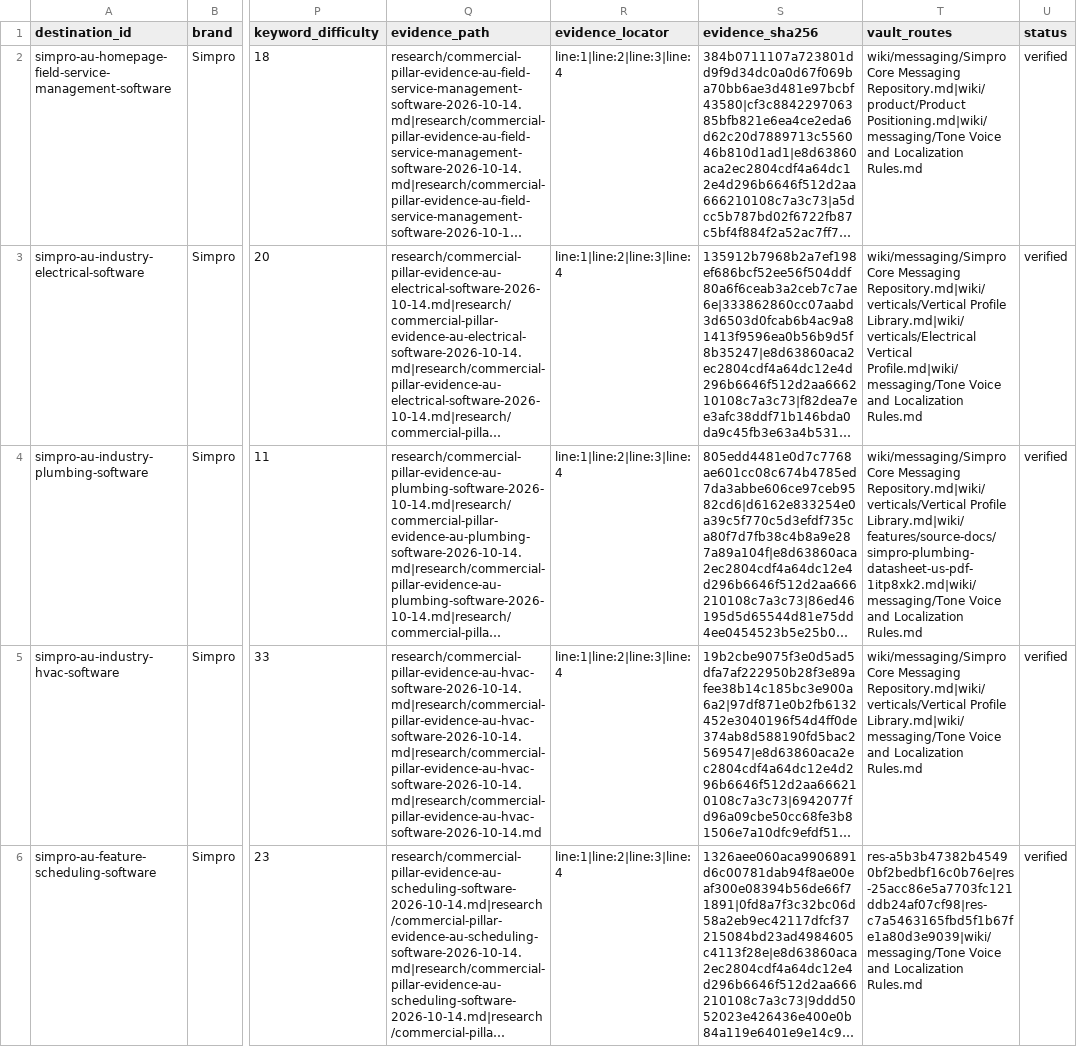
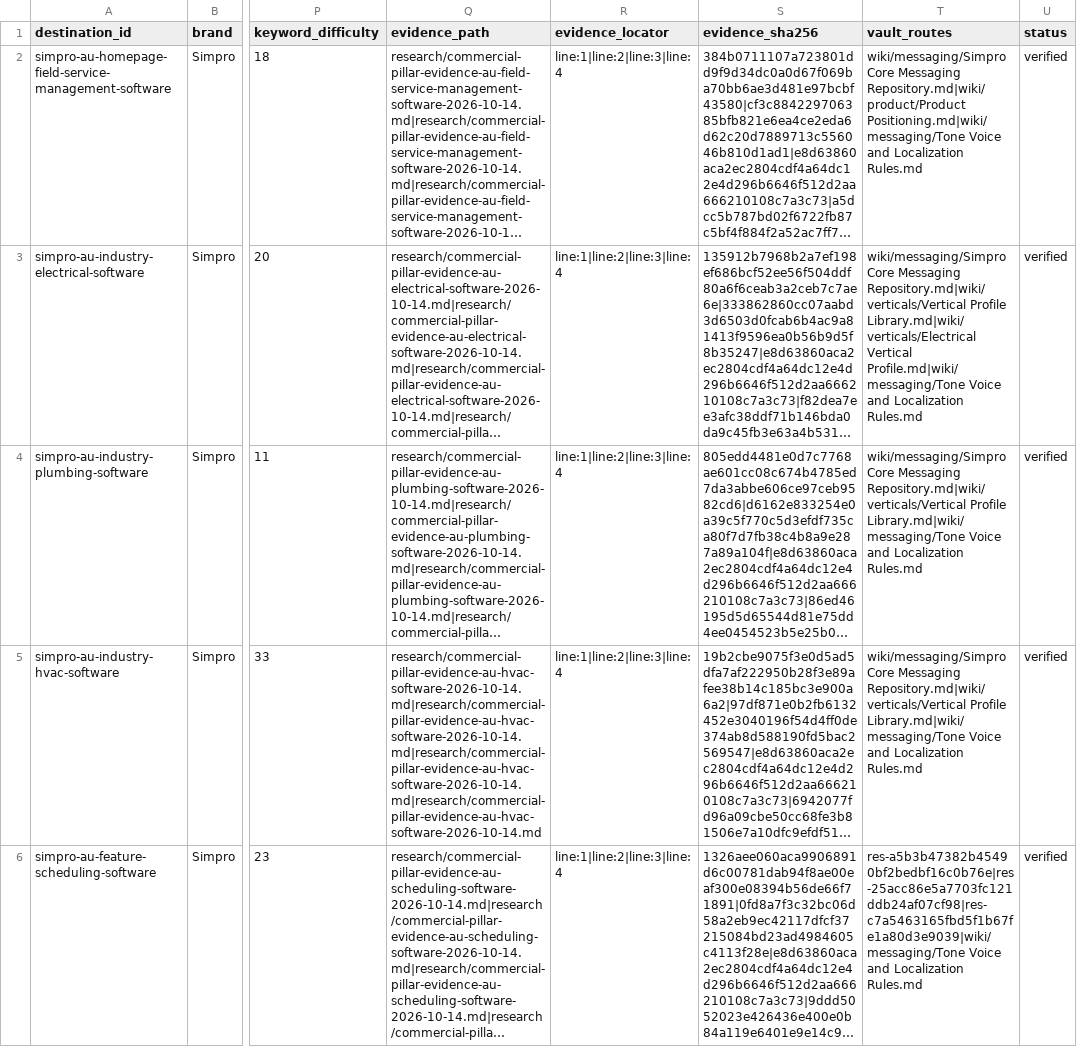
Before and after one commit to Simpro-Group-Marketing/seomachine, a CSV file: context/commercial-pillar-intake-simpro-au-core-2026-10-14.csv, drawn as a sheet; only a part is shown, gaps mark what is left out; long unchanged cells end in …; the diff names each change by its address in the sheet, - before the commit and + after, or states it on an @@ line.

```diff
--- a/context/commercial-pillar-intake-simpro-au-core-2026-10-14.csv
+++ b/context/commercial-pillar-intake-simpro-au-core-2026-10-14.csv
-T4 (vault_routes): …Repository.md|wiki/verticals/Vertical Profile Library.md|wiki/features/source-docs/simpro-plumbing-datasheet-us-pdf-1itp8xk2.md|wiki/messaging/Tone Voice and…
+T4 (vault_routes): …Repository.md|wiki/verticals/Vertical Profile Library.md|wiki/messaging/Tone Voice and…
```
Also changed, not shown: 7 other files.
